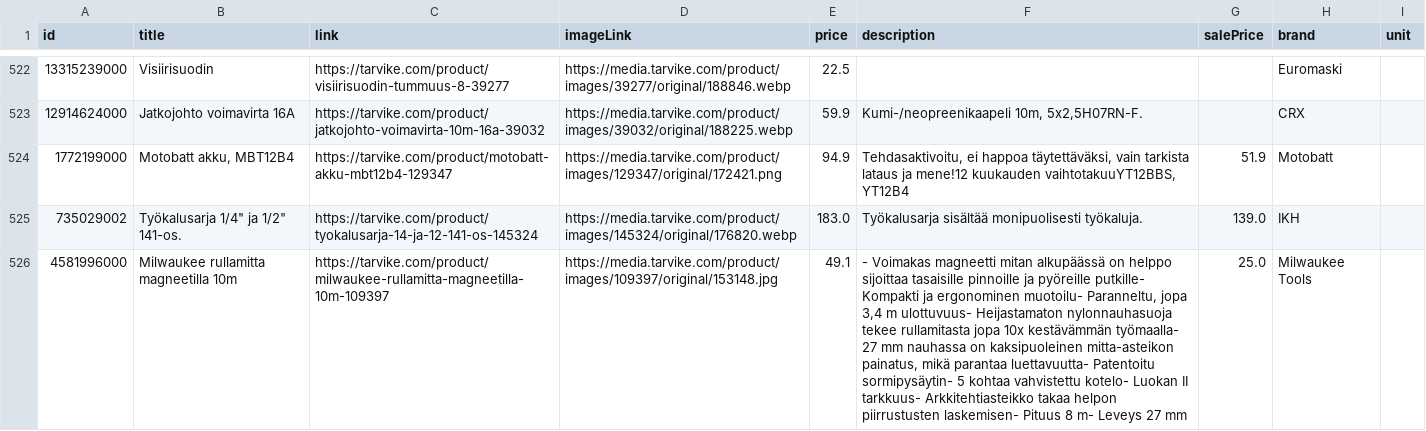
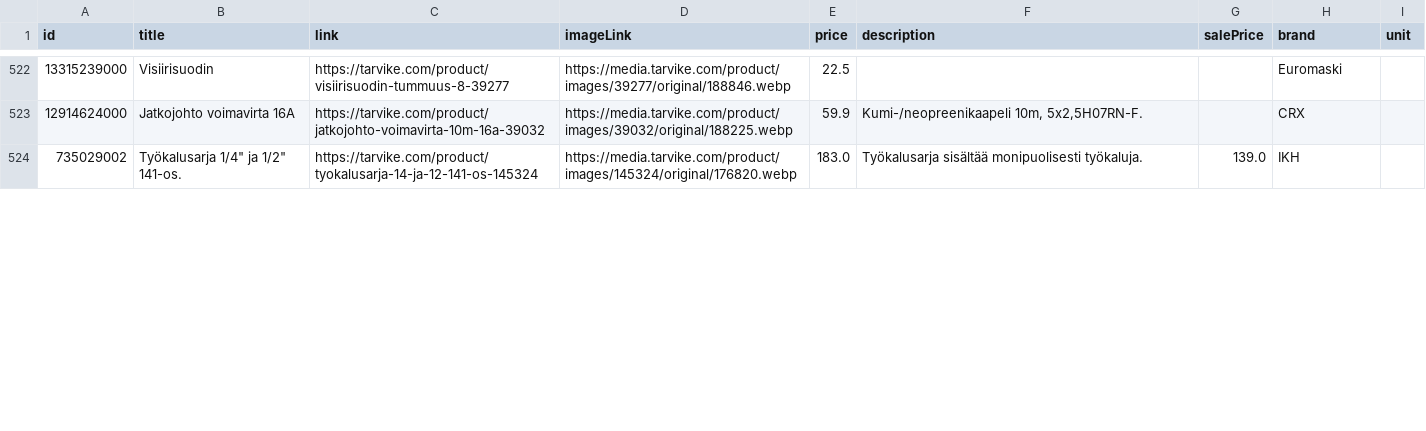
Before and after one commit to TarvikeTT/almadynamo, a CSV file: tarvike_pienkoneet_ja_tyokalut_feed.csv, drawn as a sheet; only a part is shown, gaps mark what is left out; removed rows and columns are numbered as before the commit, all else as after; the diff covers the shown part only; the diff names each change by its address in the sheet, - before the commit and + after, or states it on an @@ line.

```diff
--- a/tarvike_pienkoneet_ja_tyokalut_feed.csv
+++ b/tarvike_pienkoneet_ja_tyokalut_feed.csv
-row 524: 1772199000 | Motobatt akku, MBT12B4 | https://tarvike.com/product/motobatt-akku-mbt12b4-129347 | https://media.tarvike.com/product/images/129347/original/172421.png | 94.9 | Tehdasaktivoitu, ei happoa täytettäväksi, vain tarkista lataus ja mene!12 kuukauden vaihtotakuuYT12BBS, YT12B4 | 51.9 | Motobatt
-row 526: 4581996000 | Milwaukee rullamitta magneetilla 10m | https://tarvike.com/product/milwaukee-rullamitta-magneetilla-10m-109397 | https://media.tarvike.com/product/images/109397/original/153148.jpg | 49.1 | - Voimakas magneetti mitan alkupäässä on helppo sijoittaa tasaisille pinnoille ja pyöreille putkille- Kompakti ja ergonominen muotoilu- Paranneltu, jopa 3,4 m ulottuvuus- Heijastamaton nylonnauhasuoja tekee rullamitasta jopa 10x kestävämmän työmaalla- 27 mm nauhassa on kaksipuoleinen mitta-asteikon painatus, mikä parantaa luettavuutta- Patentoitu sormipysäytin- 5 kohtaa vahvistettu kotelo- Luokan II tarkkuus- Arkkitehtiasteikko takaa helpon piirrustusten laskemisen- Pituus 8 m- Leveys 27 mm | 25.0 | Milwaukee Tools
```
Also changed, not shown: 5 added rows, 3 removed rows and 21 moved rows elsewhere in this file, tarvike_metsa_piha_ja_puutarha_feed.csv, tarvike_monkijat_feed.csv, 2 other files.
